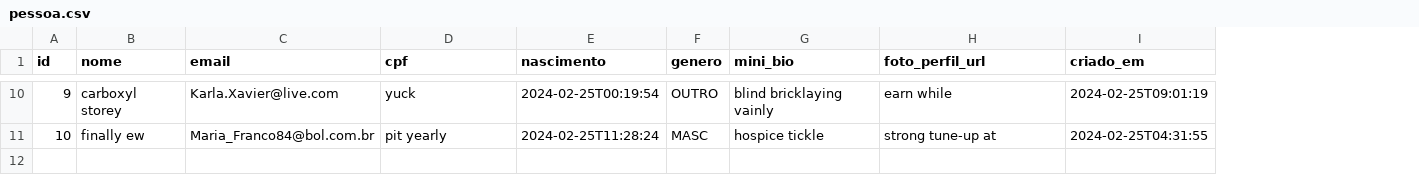
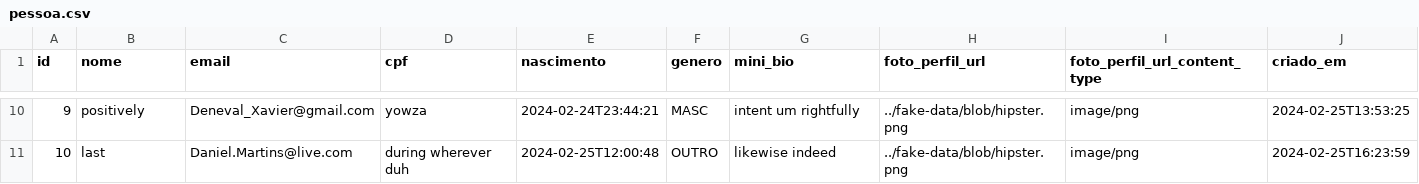
Before and after one commit to timedev-net/talentos-kc, a CSV file: src/main/resources/config/liquibase/fake-data/pessoa.csv, drawn as a sheet; only a part is shown, gaps mark what is left out; addresses are those after the commit; the diff covers the shown part only; the diff names each change by its address in the sheet, - before the commit and + after, or states it on an @@ line.

Commit message:
fotoPerfilUrl mudou de strig para ImageBlob

```diff
--- a/src/main/resources/config/liquibase/fake-data/pessoa.csv
+++ b/src/main/resources/config/liquibase/fake-data/pessoa.csv
+column I (foto_perfil_url_content_type), rows 10-11: image/png | image/png
-B10 (nome): carboxyl storey
+B10 (nome): positively
-C10 (email): Karla.Xavier@live.com
+C10 (email): Deneval_Xavier@gmail.com
-D10 (cpf): yuck
+D10 (cpf): yowza
-E10 (nascimento): 2024-02-25T00:19:54
+E10 (nascimento): 2024-02-24T23:44:21
-F10 (genero): OUTRO
+F10 (genero): MASC
-G10 (mini_bio): blind bricklaying vainly
+G10 (mini_bio): intent um rightfully
-H10 (foto_perfil_url): earn while
+H10 (foto_perfil_url): ../fake-data/blob/hipster.png
-J10 (criado_em): 2024-02-25T09:01:19
+J10 (criado_em): 2024-02-25T13:53:25
-B11 (nome): finally ew
+B11 (nome): last
-C11 (email): Maria_Franco84@bol.com.br
+C11 (email): Daniel.Martins@live.com
-D11 (cpf): pit yearly
+D11 (cpf): during wherever duh
-E11 (nascimento): 2024-02-25T11:28:24
+E11 (nascimento): 2024-02-25T12:00:48
-F11 (genero): MASC
+F11 (genero): OUTRO
-G11 (mini_bio): hospice tickle
+G11 (mini_bio): likewise indeed
-H11 (foto_perfil_url): strong tune-up at
+H11 (foto_perfil_url): ../fake-data/blob/hipster.png
-J11 (criado_em): 2024-02-25T04:31:55
+J11 (criado_em): 2024-02-25T16:23:59
```
Also changed, not shown: 54 edited cells elsewhere in this file, 18 other files.
